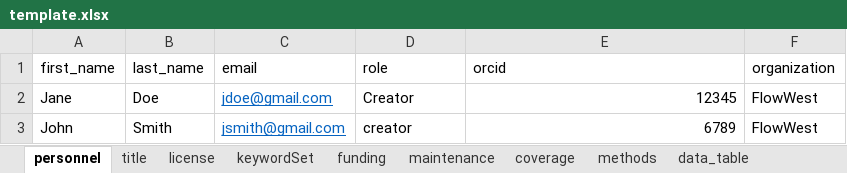
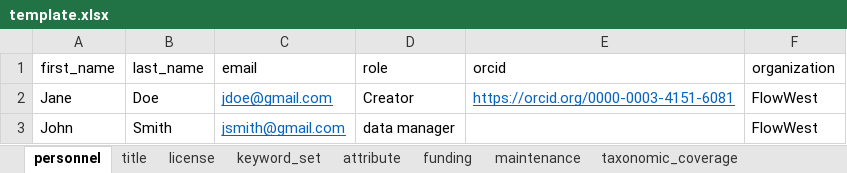
Before and after one commit to CVPIA-OSC/EMLaide, an Excel workbook: data-raw/template/template.xlsx, sheet personnel, drawn as a sheet; values as stored, in another font and other column widths than the file's, no borders; the diff names each change by its address in the sheet, - before the commit and + after, or states it on an @@ line.

```diff
--- a/data-raw/template/template.xlsx (sheet personnel)
+++ b/data-raw/template/template.xlsx (sheet personnel)
-sheet tab: keywordSet
+sheet tab: keyword_set
+sheet tab: attribute
+sheet tab: taxonomic_coverage
-E2 (orcid): 12345
+E2 (orcid): https://orcid.org/0000-0003-4151-6081
@@ E2 underline: off → on, text colour: black → #0563C1 @@
-D3 (role): creator
+D3 (role): data manager
-E3 (orcid): 6789
+E3 (orcid): (empty)
```
Also changed, not shown: sheet methods, sheet data_table_methods, sheet funding, sheet maintenance, sheet keyword_set, other sheet tabs, 16 other files.
